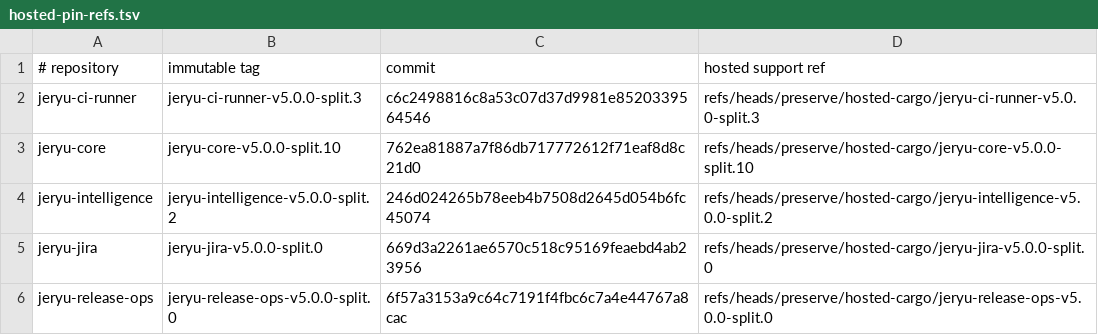
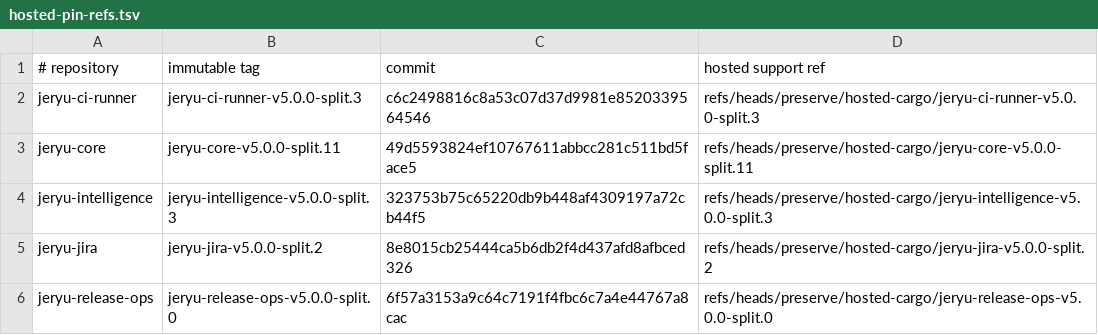
Before and after one commit to neverhuman/jeryu-deploy, a TSV file: .cargo/hosted-pin-refs.tsv, drawn as a sheet.

```diff
--- a/.cargo/hosted-pin-refs.tsv
+++ b/.cargo/hosted-pin-refs.tsv
@@ -2,5 +2,5 @@
 jeryu-ci-runner|jeryu-ci-runner-v5.0.0-split.3|c6c2498816c8a53c07d37d9981e8520339564546|refs/heads/preserve/hosted-cargo/jeryu-ci-runner-v5.0.0-split.3
-jeryu-core|jeryu-core-v5.0.0-split.10|762ea81887a7f86db717772612f71eaf8d8c21d0|refs/heads/preserve/hosted-cargo/jeryu-core-v5.0.0-split.10
-jeryu-intelligence|jeryu-intelligence-v5.0.0-split.2|246d024265b78eeb4b7508d2645d054b6fc45074|refs/heads/preserve/hosted-cargo/jeryu-intelligence-v5.0.0-split.2
-jeryu-jira|jeryu-jira-v5.0.0-split.0|669d3a2261ae6570c518c95169feaebd4ab23956|refs/heads/preserve/hosted-cargo/jeryu-jira-v5.0.0-split.0
+jeryu-core|jeryu-core-v5.0.0-split.11|49d5593824ef10767611abbcc281c511bd5face5|refs/heads/preserve/hosted-cargo/jeryu-core-v5.0.0-split.11
+jeryu-intelligence|jeryu-intelligence-v5.0.0-split.3|323753b75c65220db9b448af4309197a72cb44f5|refs/heads/preserve/hosted-cargo/jeryu-intelligence-v5.0.0-split.3
+jeryu-jira|jeryu-jira-v5.0.0-split.2|8e8015cb25444ca5b6db2f4d437afd8afbced326|refs/heads/preserve/hosted-cargo/jeryu-jira-v5.0.0-split.2
 jeryu-release-ops|jeryu-release-ops-v5.0.0-split.0|6f57a3153a9c64c7191f4fbc6c7a4e44767a8cac|refs/heads/preserve/hosted-cargo/jeryu-release-ops-v5.0.0-split.0
```
Also changed, not shown: 17 other files.
